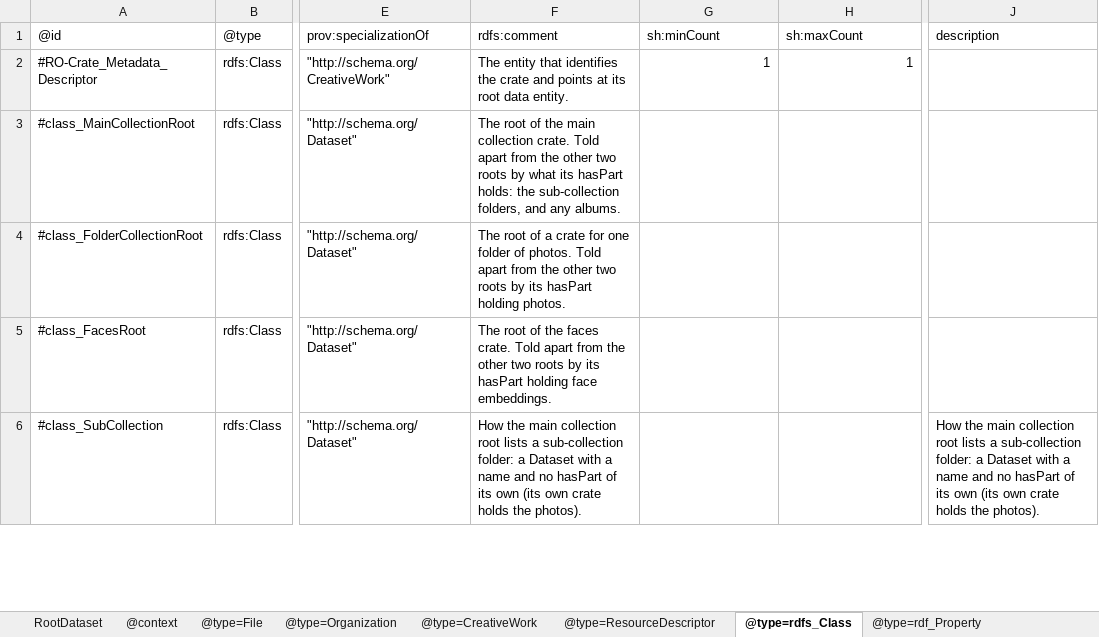
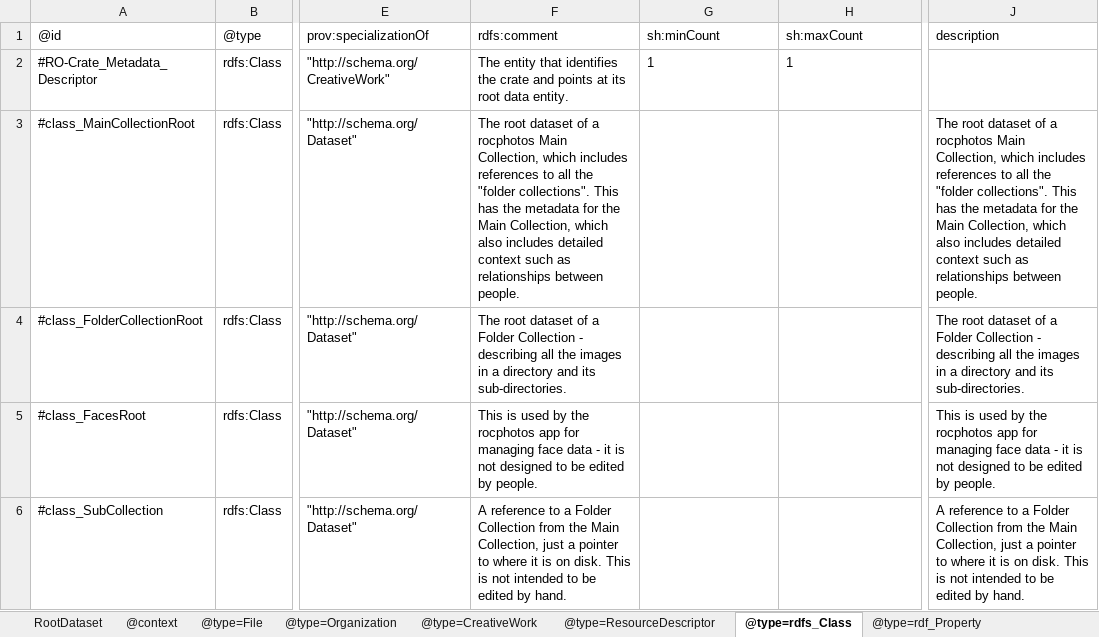
Before and after one commit to Language-Research-Technology/ro-crate-masp, an Excel workbook: profiles/rocphotos/profile-crate/ro-crate-metadata.xlsx, sheet @type=rdfs_Class, drawn as a sheet; only a part is shown, gaps mark what is left out; values as stored, in another font and other column widths than the file's, no borders; the diff covers the shown part only; the diff names each change by its address in the sheet, - before the commit and + after, or states it on an @@ line.

```diff
--- a/profiles/rocphotos/profile-crate/ro-crate-metadata.xlsx (sheet @type=rdfs_Class)
+++ b/profiles/rocphotos/profile-crate/ro-crate-metadata.xlsx (sheet @type=rdfs_Class)
-G2:H2 alignment: right
+G2:H2 alignment: left
-F3 (rdfs:comment): The root of the main collection crate. Told apart from the other two roots by what its hasPart holds: the sub-collection folders, and any albums.
+F3 (rdfs:comment): The root dataset of a rocphotos Main Collection, which includes references to all the "folder collections". This has the metadata for the Main Collection, which also includes detailed context such as relationships between people.
-J3 (description): (empty)
+J3 (description): The root dataset of a rocphotos Main Collection, which includes references to all the "folder collections". This has the metadata for the Main Collection, which also includes detailed context such as relationships between people.
-F4 (rdfs:comment): The root of a crate for one folder of photos. Told apart from the other two roots by its hasPart holding photos.
+F4 (rdfs:comment): The root dataset of a Folder Collection - describing all the images in a directory and its sub-directories.
-J4 (description): (empty)
+J4 (description): The root dataset of a Folder Collection - describing all the images in a directory and its sub-directories.
-F5 (rdfs:comment): The root of the faces crate. Told apart from the other two roots by its hasPart holding face embeddings.
+F5 (rdfs:comment): This is used by the rocphotos app for managing face data - it is not designed to be edited by people.
-J5 (description): (empty)
+J5 (description): This is used by the rocphotos app for managing face data - it is not designed to be edited by people.
-F6 (rdfs:comment): How the main collection root lists a sub-collection folder: a Dataset with a name and no hasPart of its own (its own crate holds the photos).
+F6 (rdfs:comment): A reference to a Folder Collection from the Main Collection, just a pointer to where it is on disk. This is not intended to be edited by hand.
-J6 (description): How the main collection root lists a sub-collection folder: a Dataset with a name and no hasPart of its own (its own crate holds the photos).
+J6 (description): A reference to a Folder Collection from the Main Collection, just a pointer to where it is on disk. This is not intended to be edited by hand.
```
Also changed, not shown: 13 edited cells elsewhere in this sheet, sheet @type=rdf_Property, sheet @type=PropertyValue, 3 other files.
